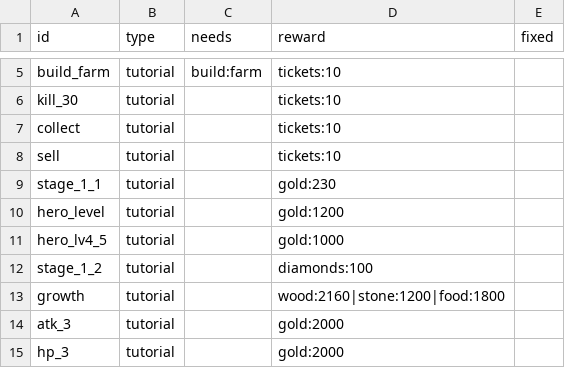
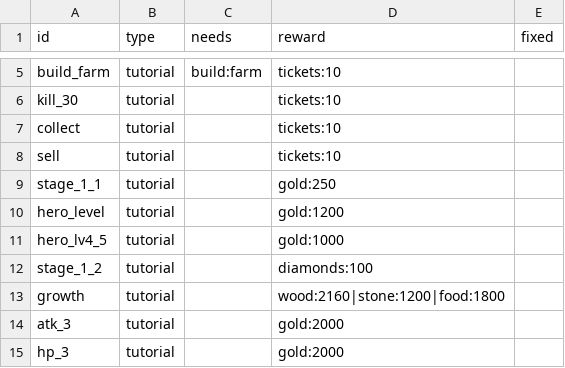
Before and after one commit to ILSEONG/CastleRPG, a CSV file: data/quests.csv, drawn as a sheet; only a part is shown, gaps mark what is left out.

```diff
--- a/data/quests.csv
+++ b/data/quests.csv
@@ -8,3 +8,3 @@ collect,tutorial,,tickets:10,
 sell,tutorial,,tickets:10,
-stage_1_1,tutorial,,gold:230,
+stage_1_1,tutorial,,gold:250,
 hero_level,tutorial,,gold:1200,
```
Also changed, not shown: data/config.csv, data/research.csv, 11 other files.
